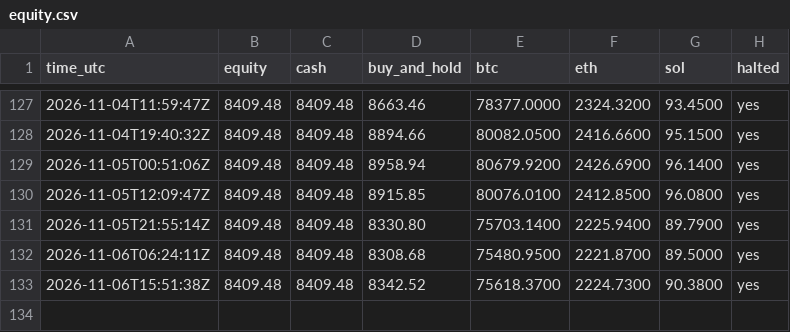
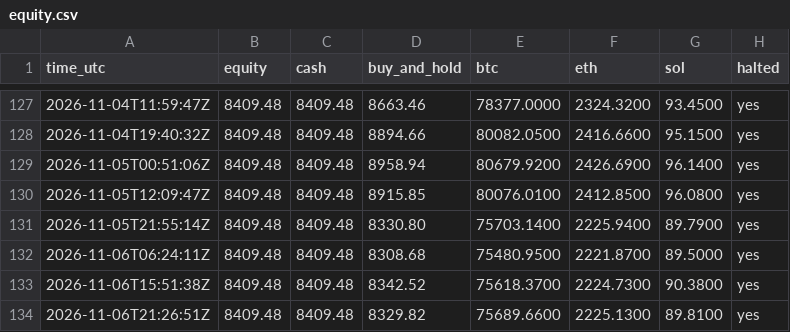
Before and after one commit to mstyli04/ema-paper-trader, a CSV file: bots/ema-4h/equity.csv, drawn as a sheet; only a part is shown, gaps mark what is left out; the diff names each change by its address in the sheet, - before the commit and + after, or states it on an @@ line.

```diff
--- a/bots/ema-4h/equity.csv
+++ b/bots/ema-4h/equity.csv
+row 134: 2026-11-06T21:26:51Z | 8409.48 | 8409.48 | 8329.82 | 75689.6600 | 2225.1300 | 89.8100 | yes
```
Also changed, not shown: bots/ema-daily/equity.csv, 5 other files.
